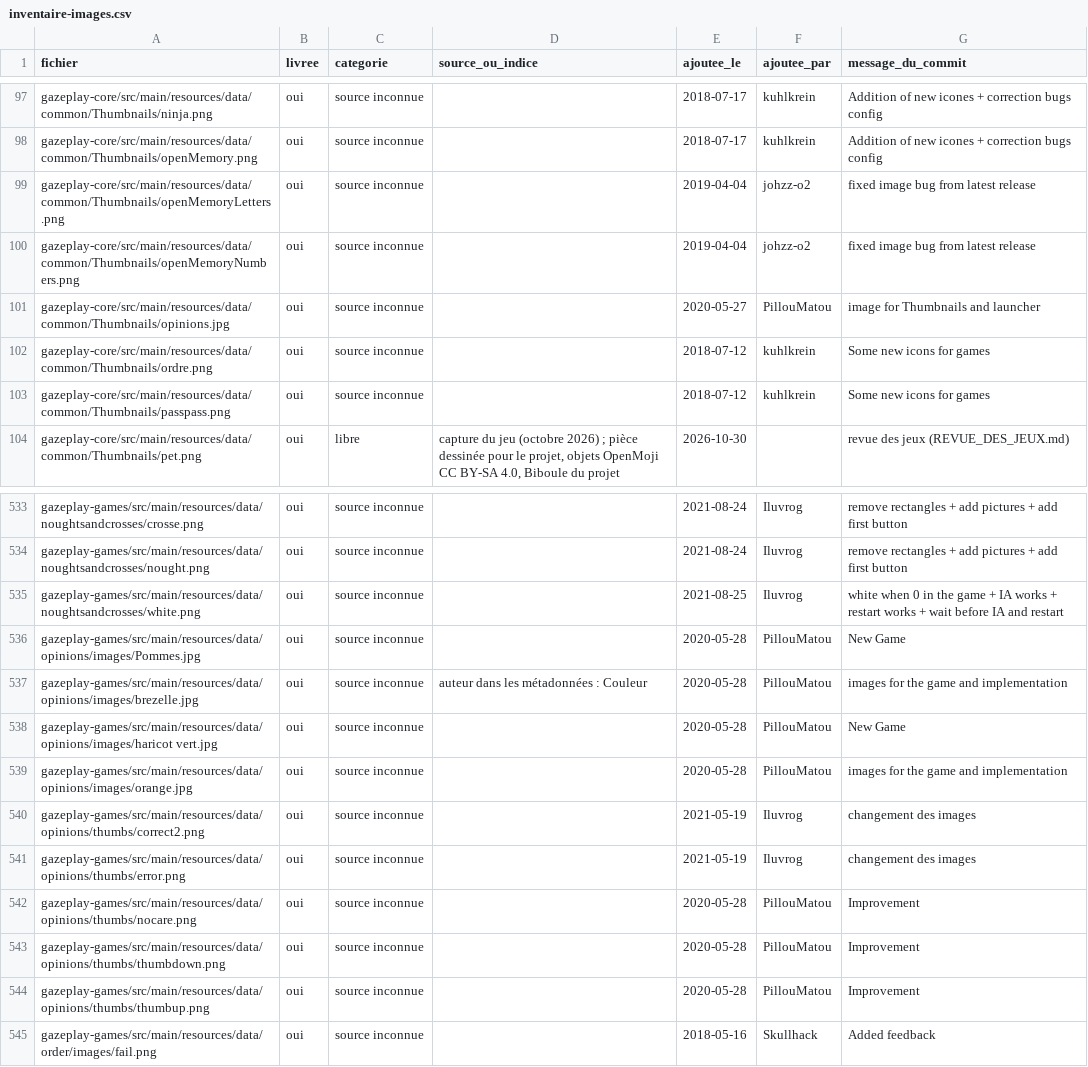
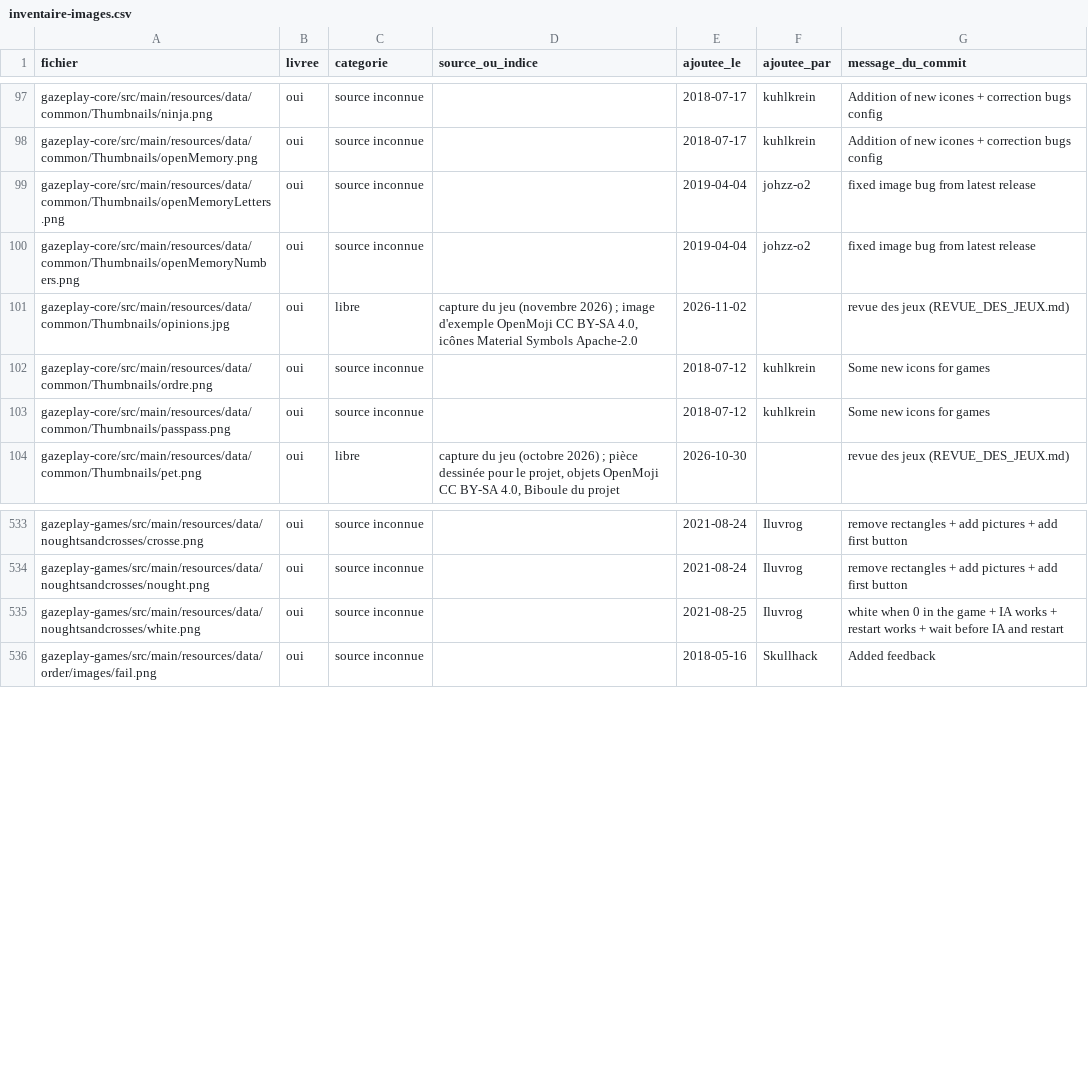
Before and after one commit to GazePlay/GazePlay, a CSV file: gradle/images/inventaire-images.csv, drawn as a sheet; only a part is shown, gaps mark what is left out.

```diff
--- a/gradle/images/inventaire-images.csv
+++ b/gradle/images/inventaire-images.csv
@@ -100,3 +100,3 @@ gazeplay-core/src/main/resources/data/common/Thumbnails/openMemoryLetters.png,ou
 gazeplay-core/src/main/resources/data/common/Thumbnails/openMemoryNumbers.png,oui,source inconnue,,2019-04-04,johzz-o2,fixed image bug from latest release
-gazeplay-core/src/main/resources/data/common/Thumbnails/opinions.jpg,oui,source inconnue,,2020-05-27,PillouMatou,image for Thumbnails and launcher
+gazeplay-core/src/main/resources/data/common/Thumbnails/opinions.jpg,oui,libre,"capture du jeu (novembre 2026) ; image d'exemple OpenMoji CC BY-SA 4.0, icônes Material Symbols Apache-2.0",2026-11-02,,revue des jeux (REVUE_DES_JEUX.md)
 gazeplay-core/src/main/resources/data/common/Thumbnails/ordre.png,oui,source inconnue,,2018-07-12,kuhlkrein,Some new icons for games
@@ -535,11 +535,2 @@ gazeplay-games/src/main/resources/data/noughtsandcrosses/nought.png,oui,source i
 gazeplay-games/src/main/resources/data/noughtsandcrosses/white.png,oui,source inconnue,,2021-08-25,Iluvrog,white when 0 in the game + IA works + restart works + wait before IA and restart
-gazeplay-games/src/main/resources/data/opinions/images/Pommes.jpg,oui,source inconnue,,2020-05-28,PillouMatou,New Game
-gazeplay-games/src/main/resources/data/opinions/images/brezelle.jpg,oui,source inconnue,auteur dans les métadonnées : Couleur,2020-05-28,PillouMatou,images for the game and implementation
-gazeplay-games/src/main/resources/data/opinions/images/haricot vert.jpg,oui,source inconnue,,2020-05-28,PillouMatou,New Game
-gazeplay-games/src/main/resources/data/opinions/images/orange.jpg,oui,source inconnue,,2020-05-28,PillouMatou,images for the game and implementation
-gazeplay-games/src/main/resources/data/opinions/thumbs/correct2.png,oui,source inconnue,,2021-05-19,Iluvrog,changement des images
-gazeplay-games/src/main/resources/data/opinions/thumbs/error.png,oui,source inconnue,,2021-05-19,Iluvrog,changement des images
-gazeplay-games/src/main/resources/data/opinions/thumbs/nocare.png,oui,source inconnue,,2020-05-28,PillouMatou,Improvement
-gazeplay-games/src/main/resources/data/opinions/thumbs/thumbdown.png,oui,source inconnue,,2020-05-28,PillouMatou,Improvement
-gazeplay-games/src/main/resources/data/opinions/thumbs/thumbup.png,oui,source inconnue,,2020-05-28,PillouMatou,Improvement
 gazeplay-games/src/main/resources/data/order/images/fail.png,oui,source inconnue,,2018-05-16,Skullhack,Added feedback
```
Also changed, not shown: gazeplay-core/src/main/resources/data/multilinguism/multilinguism.csv, 31 other files.
